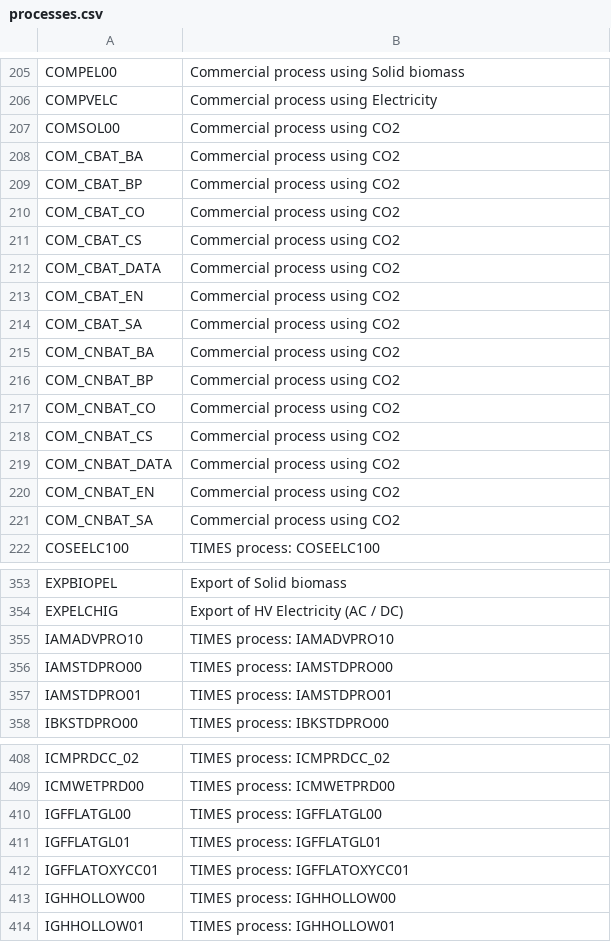
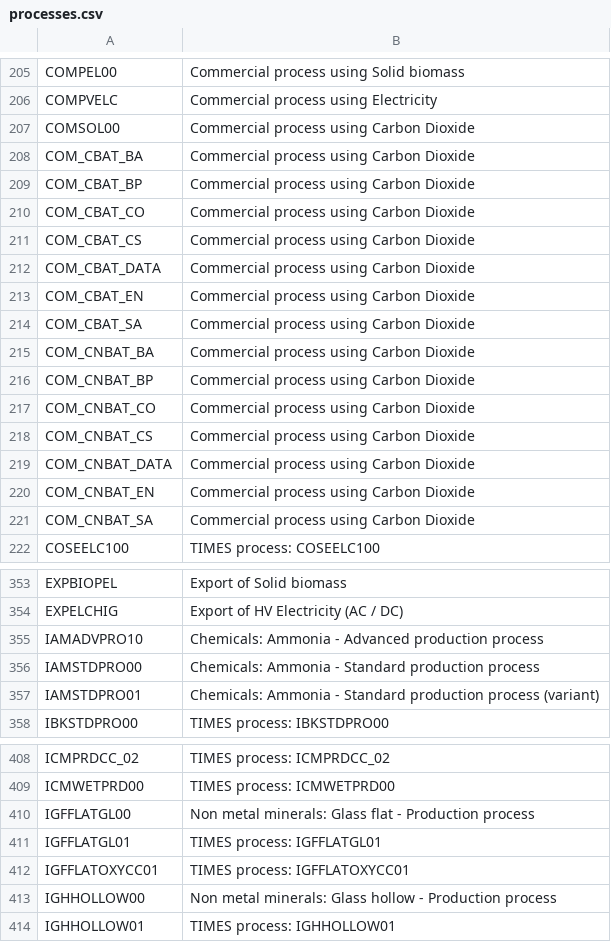
Before and after one commit to IntSusEnergySystems/TIMES_PyPSA, a CSV file: data/processes.csv, drawn as a sheet; only a part is shown, gaps mark what is left out; the diff covers the shown part only.

Commit message:
improving commodities and processes

```diff
--- a/data/processes.csv
+++ b/data/processes.csv
@@ -206,17 +206,17 @@ COMPEL00,Commercial process using Solid biomass
 COMPVELC,Commercial process using Electricity
-COMSOL00,Commercial process using CO2
-COM_CBAT_BA,Commercial process using CO2
-COM_CBAT_BP,Commercial process using CO2
-COM_CBAT_CO,Commercial process using CO2
-COM_CBAT_CS,Commercial process using CO2
-COM_CBAT_DATA,Commercial process using CO2
-COM_CBAT_EN,Commercial process using CO2
-COM_CBAT_SA,Commercial process using CO2
-COM_CNBAT_BA,Commercial process using CO2
-COM_CNBAT_BP,Commercial process using CO2
-COM_CNBAT_CO,Commercial process using CO2
-COM_CNBAT_CS,Commercial process using CO2
-COM_CNBAT_DATA,Commercial process using CO2
-COM_CNBAT_EN,Commercial process using CO2
-COM_CNBAT_SA,Commercial process using CO2
+COMSOL00,Commercial process using Carbon Dioxide
+COM_CBAT_BA,Commercial process using Carbon Dioxide
+COM_CBAT_BP,Commercial process using Carbon Dioxide
+COM_CBAT_CO,Commercial process using Carbon Dioxide
+COM_CBAT_CS,Commercial process using Carbon Dioxide
+COM_CBAT_DATA,Commercial process using Carbon Dioxide
+COM_CBAT_EN,Commercial process using Carbon Dioxide
+COM_CBAT_SA,Commercial process using Carbon Dioxide
+COM_CNBAT_BA,Commercial process using Carbon Dioxide
+COM_CNBAT_BP,Commercial process using Carbon Dioxide
+COM_CNBAT_CO,Commercial process using Carbon Dioxide
+COM_CNBAT_CS,Commercial process using Carbon Dioxide
+COM_CNBAT_DATA,Commercial process using Carbon Dioxide
+COM_CNBAT_EN,Commercial process using Carbon Dioxide
+COM_CNBAT_SA,Commercial process using Carbon Dioxide
 COSEELC100,TIMES process: COSEELC100
@@ -354,5 +354,5 @@ EXPBIOPEL,Export of Solid biomass
 EXPELCHIG,Export of HV Electricity (AC / DC)
-IAMADVPRO10,TIMES process: IAMADVPRO10
-IAMSTDPRO00,TIMES process: IAMSTDPRO00
-IAMSTDPRO01,TIMES process: IAMSTDPRO01
+IAMADVPRO10,Chemicals: Ammonia - Advanced production process
+IAMSTDPRO00,Chemicals: Ammonia - Standard production process
+IAMSTDPRO01,Chemicals: Ammonia - Standard production process (variant)
 IBKSTDPRO00,TIMES process: IBKSTDPRO00
@@ -409,6 +409,6 @@ ICMPRDCC_02,TIMES process: ICMPRDCC_02
 ICMWETPRD00,TIMES process: ICMWETPRD00
-IGFFLATGL00,TIMES process: IGFFLATGL00
+IGFFLATGL00,Non metal minerals: Glass flat - Production process
 IGFFLATGL01,TIMES process: IGFFLATGL01
 IGFFLATOXYCC01,TIMES process: IGFFLATOXYCC01
-IGHHOLLOW00,TIMES process: IGHHOLLOW00
+IGHHOLLOW00,Non metal minerals: Glass hollow - Production process
 IGHHOLLOW01,TIMES process: IGHHOLLOW01
```
Also changed, not shown: 10 edited cells elsewhere in this file, data/commodities.csv.
